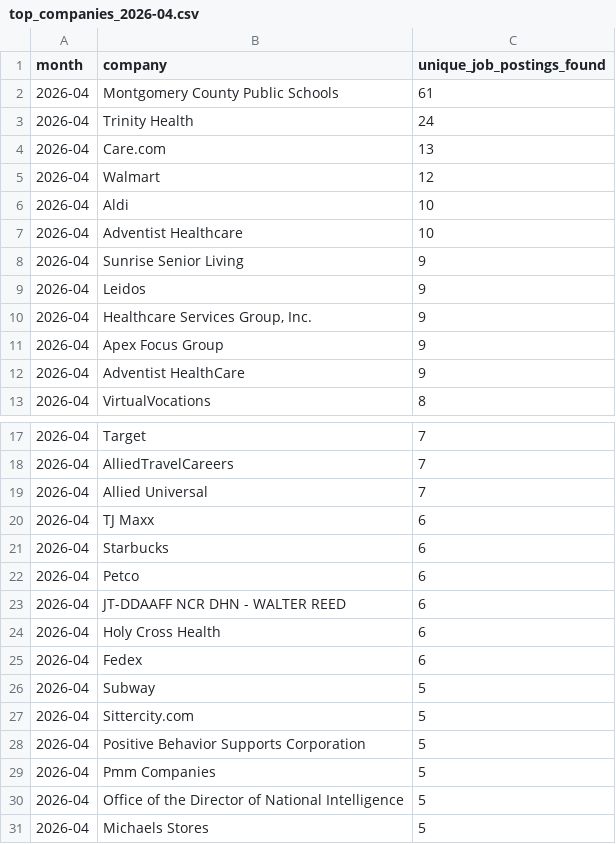
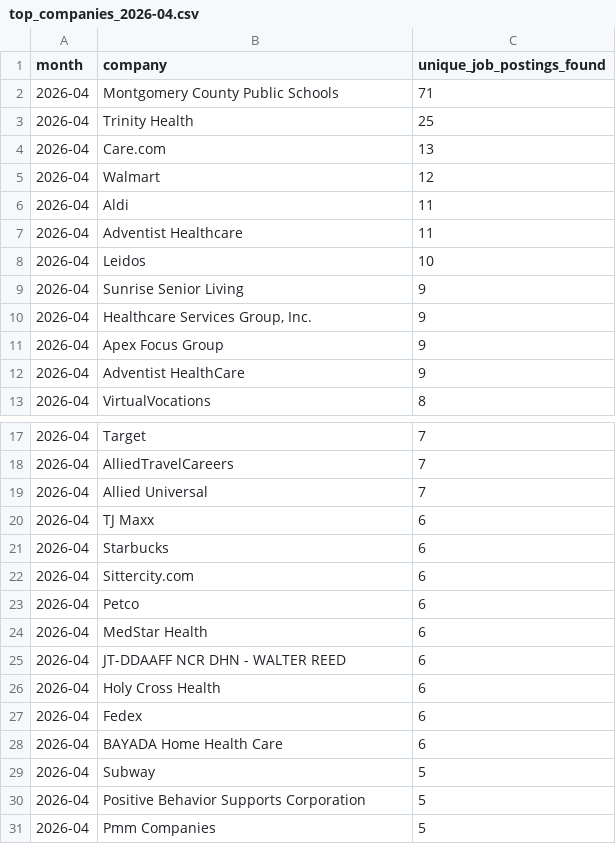
Before and after one commit to themeganerddddddd/MoCo-Hiring-Monitor, a CSV file: outputs/top_companies_2026-04.csv, drawn as a sheet; only a part is shown, gaps mark what is left out.

```diff
--- a/outputs/top_companies_2026-04.csv
+++ b/outputs/top_companies_2026-04.csv
@@ -1,10 +1,10 @@
 month,company,unique_job_postings_found
-2026-04,Montgomery County Public Schools,61
-2026-04,Trinity Health,24
+2026-04,Montgomery County Public Schools,71
+2026-04,Trinity Health,25
 2026-04,Care.com,13
 2026-04,Walmart,12
-2026-04,Aldi,10
-2026-04,Adventist Healthcare,10
+2026-04,Aldi,11
+2026-04,Adventist Healthcare,11
+2026-04,Leidos,10
 2026-04,Sunrise Senior Living,9
-2026-04,Leidos,9
 2026-04,"Healthcare Services Group, Inc.",9
@@ -21,3 +21,5 @@ month,company,unique_job_postings_found
 2026-04,Starbucks,6
+2026-04,Sittercity.com,6
 2026-04,Petco,6
+2026-04,MedStar Health,6
 2026-04,JT-DDAAFF NCR DHN - WALTER REED,6
@@ -25,7 +27,5 @@ month,company,unique_job_postings_found
 2026-04,Fedex,6
+2026-04,BAYADA Home Health Care,6
 2026-04,Subway,5
-2026-04,Sittercity.com,5
 2026-04,Positive Behavior Supports Corporation,5
 2026-04,Pmm Companies,5
-2026-04,Office of the Director of National Intelligence,5
-2026-04,Michaels Stores,5
```
Also changed, not shown: 11 other files.
